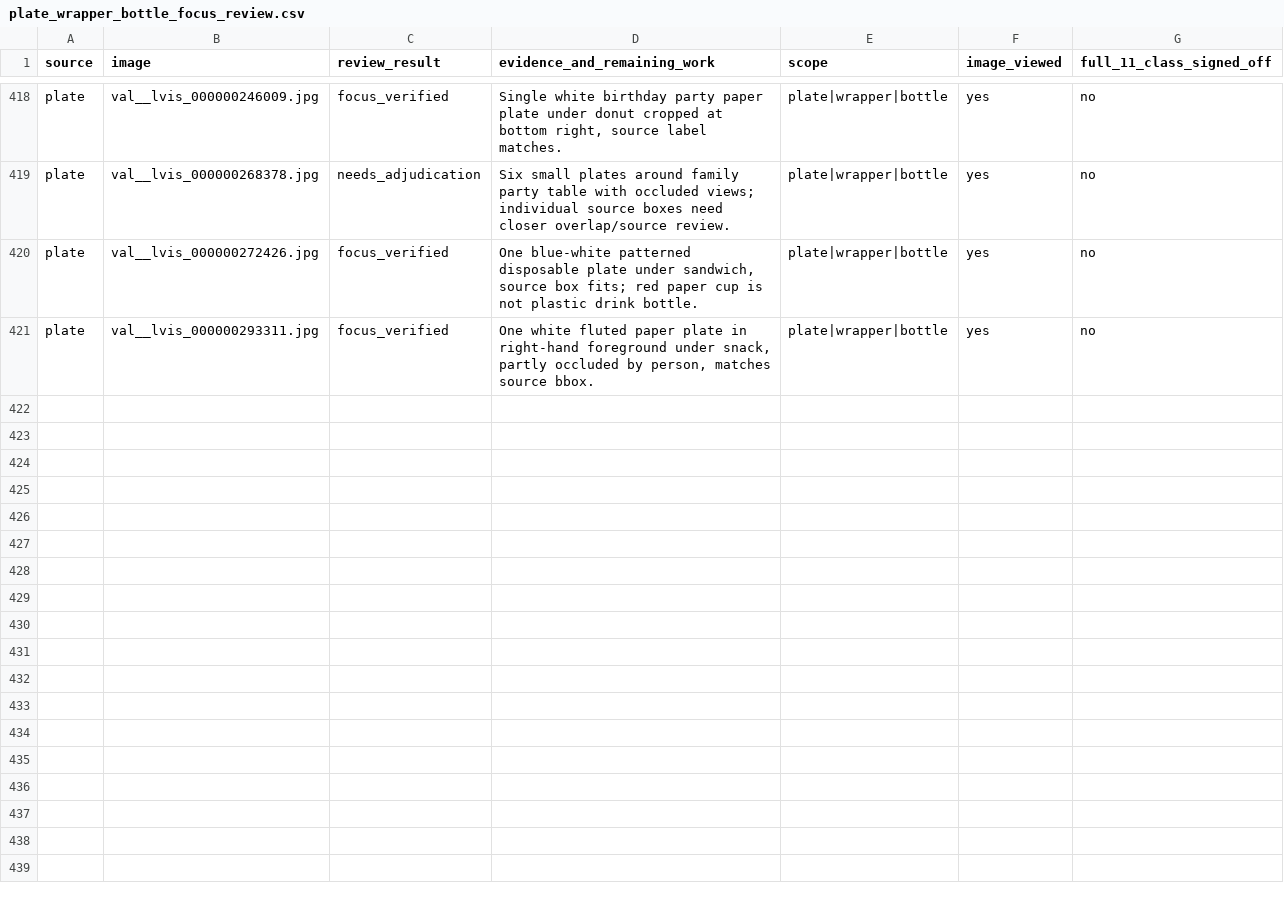
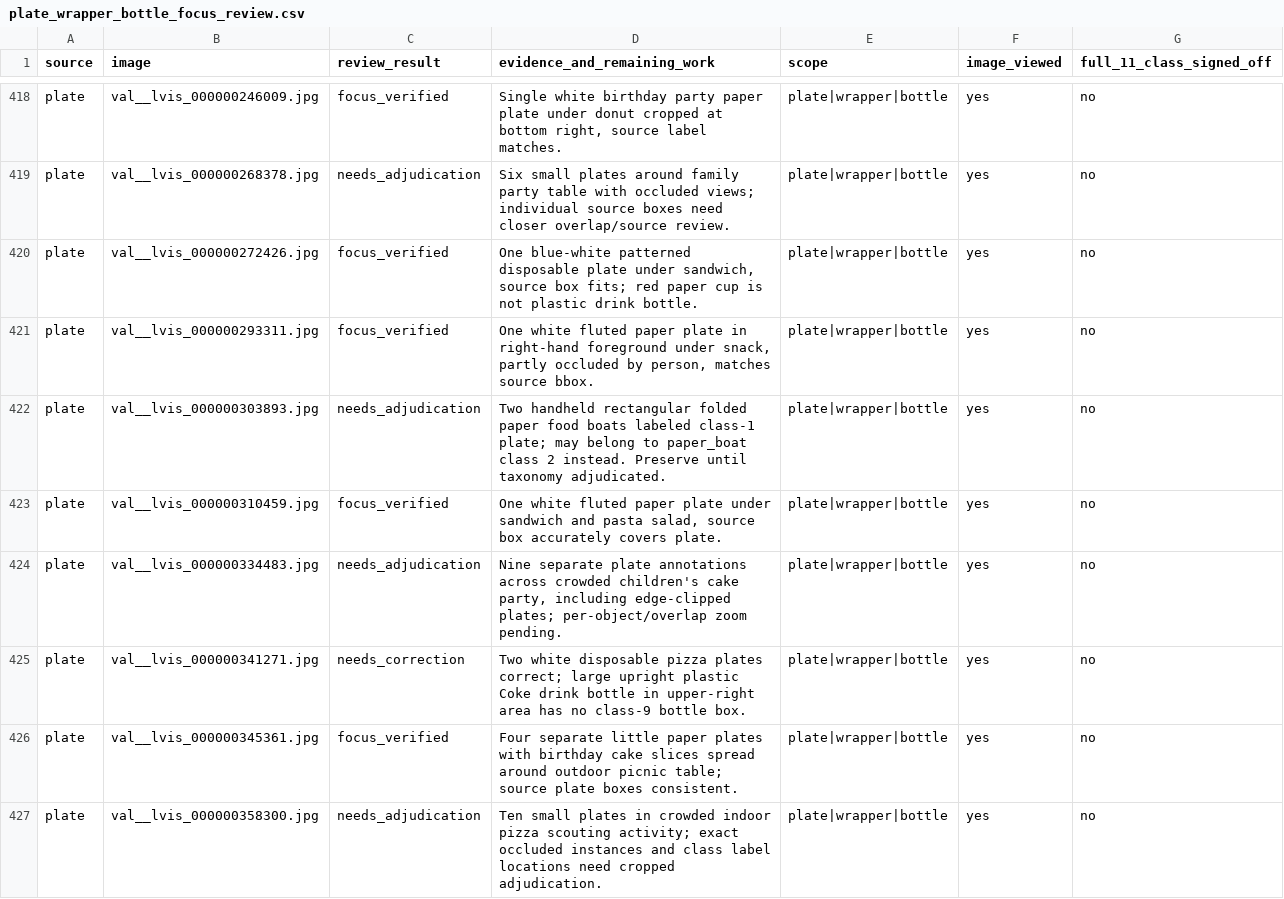
Before and after one commit to cx-57/yolo-cafeteria-research, a CSV file: data/audits/v2_review_2026-10-12/plate_wrapper_bottle_focus_review.csv, drawn as a sheet; only a part is shown, gaps mark what is left out; the diff covers the shown part only.

Commit message:
Review twelve plate-validation photos; flag two missing drink bottles

```diff
--- a/data/audits/v2_review_2026-10-12/plate_wrapper_bottle_focus_review.csv
+++ b/data/audits/v2_review_2026-10-12/plate_wrapper_bottle_focus_review.csv
@@ -421 +421,7 @@ source,image,review_result,evidence_and_remaining_work,scope,image_viewed,full_1
 "plate","val__lvis_000000293311.jpg","focus_verified","One white fluted paper plate in right-hand foreground under snack, partly occluded by person, matches source bbox.","plate|wrapper|bottle","yes","no"
+"plate","val__lvis_000000303893.jpg","needs_adjudication","Two handheld rectangular folded paper food boats labeled class-1 plate; may belong to paper_boat class 2 instead. Preserve until taxonomy adjudicated.","plate|wrapper|bottle","yes","no"
+"plate","val__lvis_000000310459.jpg","focus_verified","One white fluted paper plate under sandwich and pasta salad, source box accurately covers plate.","plate|wrapper|bottle","yes","no"
+"plate","val__lvis_000000334483.jpg","needs_adjudication","Nine separate plate annotations across crowded children's cake party, including edge-clipped plates; per-object/overlap zoom pending.","plate|wrapper|bottle","yes","no"
+"plate","val__lvis_000000341271.jpg","needs_correction","Two white disposable pizza plates correct; large upright plastic Coke drink bottle in upper-right area has no class-9 bottle box.","plate|wrapper|bottle","yes","no"
+"plate","val__lvis_000000345361.jpg","focus_verified","Four separate little paper plates with birthday cake slices spread around outdoor picnic table; source plate boxes consistent.","plate|wrapper|bottle","yes","no"
+"plate","val__lvis_000000358300.jpg","needs_adjudication","Ten small plates in crowded indoor pizza scouting activity; exact occluded instances and class label locations need cropped adjudication.","plate|wrapper|bottle","yes","no"
```
Also changed, not shown: 6 added rows elsewhere in this file.
